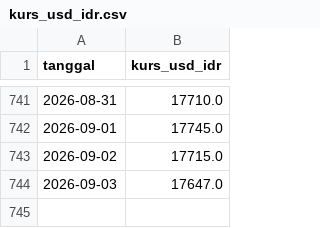
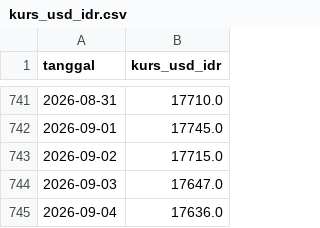
Before and after one commit to Hafizhputra27/example_scrap, a CSV file: data/processed/kurs_usd_idr.csv, drawn as a sheet; only a part is shown, gaps mark what is left out; the diff names each change by its address in the sheet, - before the commit and + after, or states it on an @@ line.

```diff
--- a/data/processed/kurs_usd_idr.csv
+++ b/data/processed/kurs_usd_idr.csv
+row 745: 2026-09-04 | 17636.0
```
Also changed, not shown: data/processed/cuaca_9_pasar.csv, models/band_rekomendasi_7hari.csv, 18 other files.
